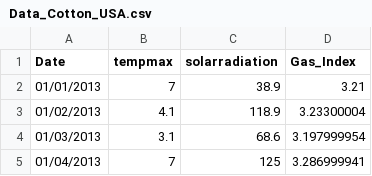
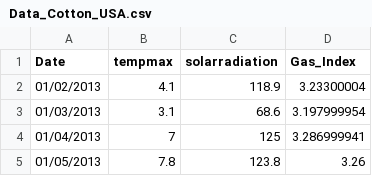
Before and after one commit to tuananhs702/Data_Power_BI, a CSV file: Data_Cotton_USA.csv, drawn as a sheet; only a part is shown; the shorter side is filled out with more unchanged rows.

Commit message:
Update Data_Cotton_USA.csv

```diff
--- a/Data_Cotton_USA.csv
+++ b/Data_Cotton_USA.csv
@@ -1,3 +1,2 @@
 Date,tempmax,solarradiation,Gas_Index
-01/01/2013,7,38.9,3.21
 01/02/2013,4.1,118.9,3.23300004
```
